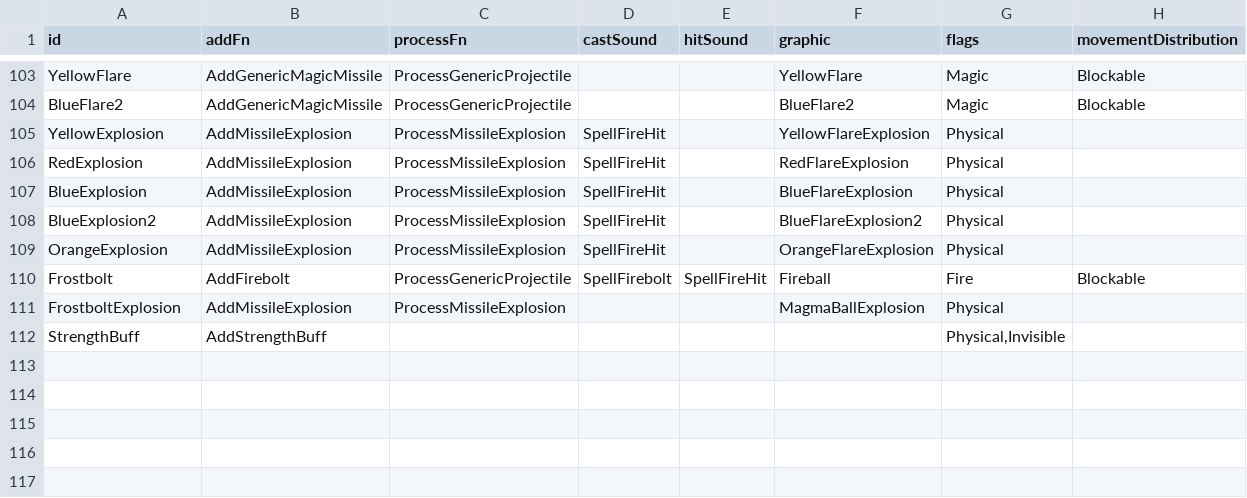
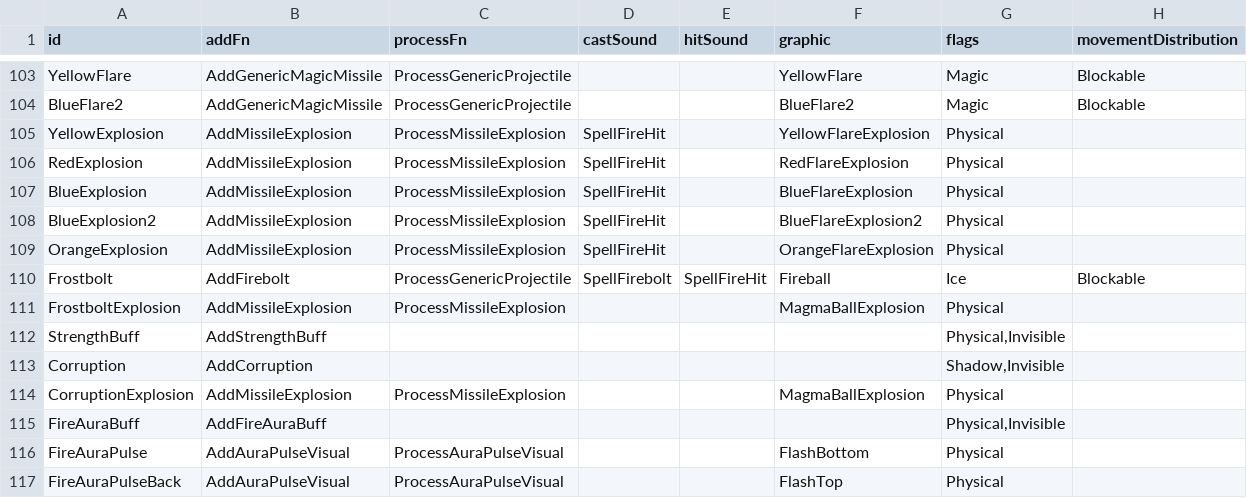
Before and after one commit to Spade2io/DevilutionX, a TSV file: mods/hf/txtdata/missiles/misdat.tsv, drawn as a sheet; only a part is shown, gaps mark what is left out.

```diff
--- a/mods/hf/txtdata/missiles/misdat.tsv
+++ b/mods/hf/txtdata/missiles/misdat.tsv
@@ -109,4 +109,9 @@ BlueExplosion2	AddMissileExplosion	ProcessMissileExplosion	SpellFireHit		BlueFla
 OrangeExplosion	AddMissileExplosion	ProcessMissileExplosion	SpellFireHit		OrangeFlareExplosion	Physical	
-Frostbolt	AddFirebolt	ProcessGenericProjectile	SpellFirebolt	SpellFireHit	Fireball	Fire	Blockable
+Frostbolt	AddFirebolt	ProcessGenericProjectile	SpellFirebolt	SpellFireHit	Fireball	Ice	Blockable
 FrostboltExplosion	AddMissileExplosion	ProcessMissileExplosion			MagmaBallExplosion	Physical	
 StrengthBuff	AddStrengthBuff					Physical,Invisible	
+Corruption	AddCorruption					Shadow,Invisible	
+CorruptionExplosion	AddMissileExplosion	ProcessMissileExplosion			MagmaBallExplosion	Physical	
+FireAuraBuff	AddFireAuraBuff					Physical,Invisible	
+FireAuraPulse	AddAuraPulseVisual	ProcessAuraPulseVisual			FlashBottom	Physical	
+FireAuraPulseBack	AddAuraPulseVisual	ProcessAuraPulseVisual			FlashTop	Physical	
```
Also changed, not shown: assets/txtdata/items/itemdat.tsv, mods/hf/txtdata/spells/spelldat.tsv, 32 other files.
